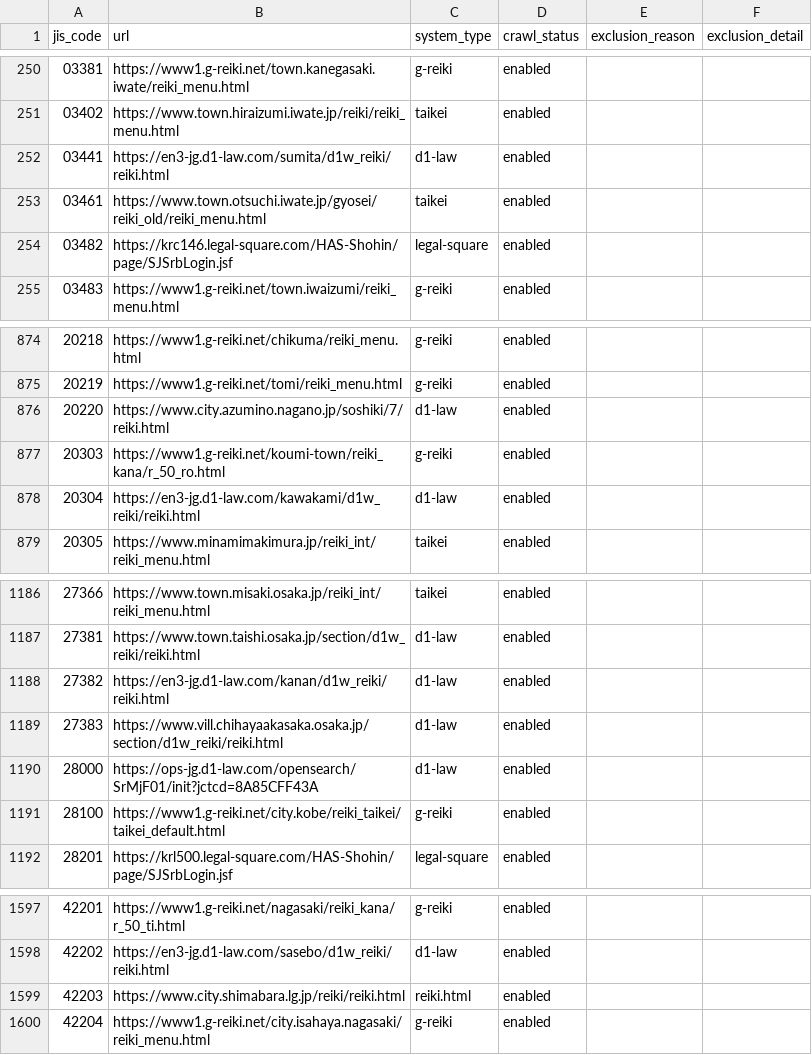
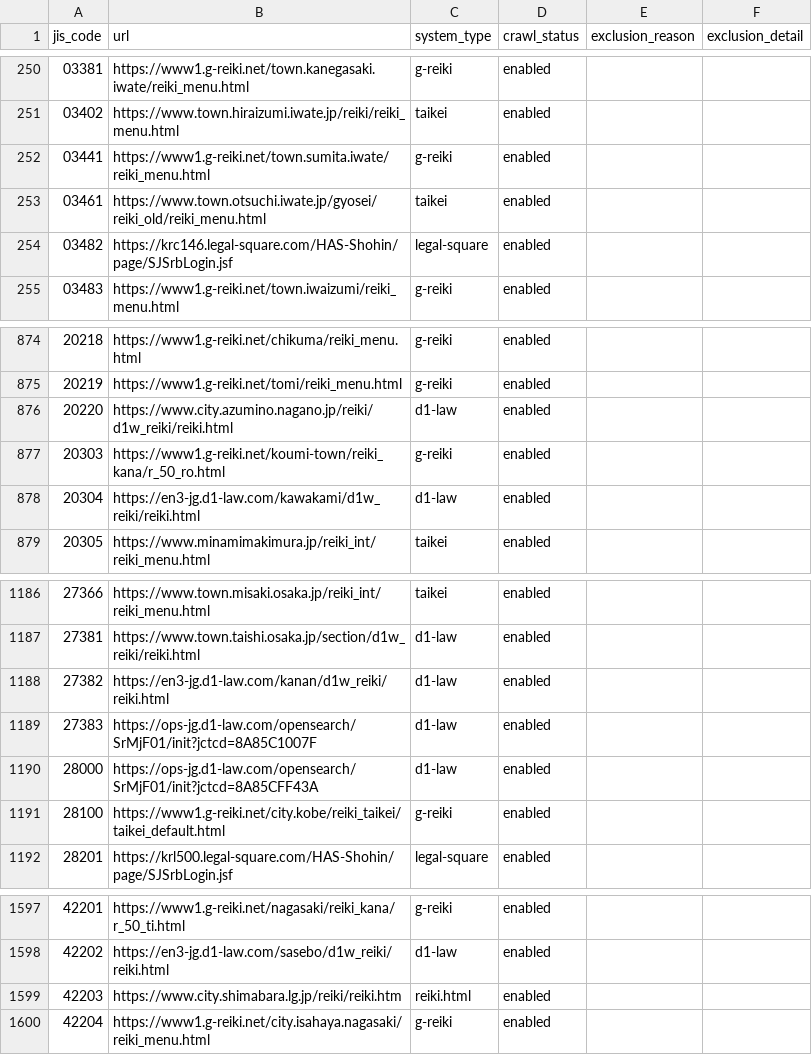
Before and after one commit to mimidesunya/miyabe-tools, a TSV file: data/municipalities/reiki_system_urls.tsv, drawn as a sheet; only a part is shown, gaps mark what is left out.

```diff
--- a/data/municipalities/reiki_system_urls.tsv
+++ b/data/municipalities/reiki_system_urls.tsv
@@ -251,3 +251,3 @@ jis_code	url	system_type	crawl_status	exclusion_reason	exclusion_detail
 03402	https://www.town.hiraizumi.iwate.jp/reiki/reiki_menu.html	taikei	enabled		
-03441	https://en3-jg.d1-law.com/sumita/d1w_reiki/reiki.html	d1-law	enabled		
+03441	https://www1.g-reiki.net/town.sumita.iwate/reiki_menu.html	g-reiki	enabled		
 03461	https://www.town.otsuchi.iwate.jp/gyosei/reiki_old/reiki_menu.html	taikei	enabled		
@@ -875,3 +875,3 @@ jis_code	url	system_type	crawl_status	exclusion_reason	exclusion_detail
 20219	https://www1.g-reiki.net/tomi/reiki_menu.html	g-reiki	enabled		
-20220	https://www.city.azumino.nagano.jp/soshiki/7/reiki.html	d1-law	enabled		
+20220	https://www.city.azumino.nagano.jp/reiki/d1w_reiki/reiki.html	d1-law	enabled		
 20303	https://www1.g-reiki.net/koumi-town/reiki_kana/r_50_ro.html	g-reiki	enabled		
@@ -1188,3 +1188,3 @@ jis_code	url	system_type	crawl_status	exclusion_reason	exclusion_detail
 27382	https://en3-jg.d1-law.com/kanan/d1w_reiki/reiki.html	d1-law	enabled		
-27383	https://www.vill.chihayaakasaka.osaka.jp/section/d1w_reiki/reiki.html	d1-law	enabled		
+27383	https://ops-jg.d1-law.com/opensearch/SrMjF01/init?jctcd=8A85C1007F	d1-law	enabled		
 28000	https://ops-jg.d1-law.com/opensearch/SrMjF01/init?jctcd=8A85CFF43A	d1-law	enabled		
@@ -1598,3 +1598,3 @@ jis_code	url	system_type	crawl_status	exclusion_reason	exclusion_detail
 42202	https://en3-jg.d1-law.com/sasebo/d1w_reiki/reiki.html	d1-law	enabled		
-42203	https://www.city.shimabara.lg.jp/reiki/reiki.html	reiki.html	enabled		
+42203	https://www.city.shimabara.lg.jp/reiki/reiki.htm	reiki.html	enabled		
 42204	https://www1.g-reiki.net/city.isahaya.nagasaki/reiki_menu.html	g-reiki	enabled		
```
Also changed, not shown: 8 other files.
